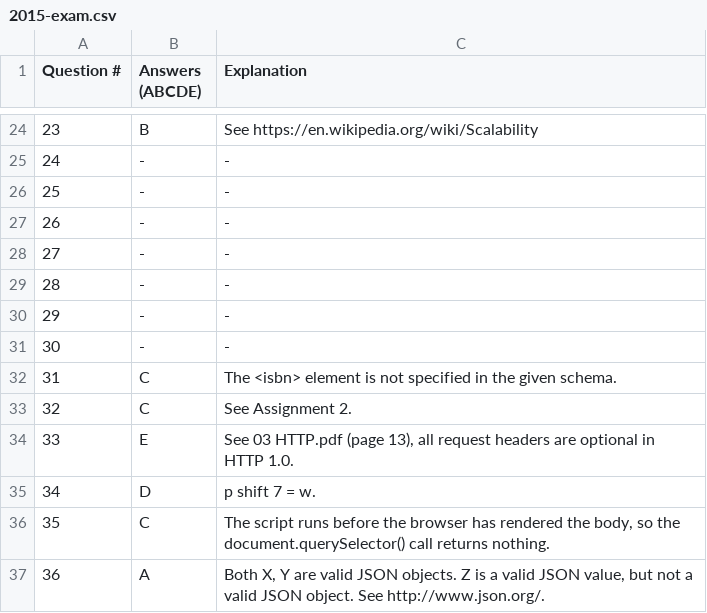
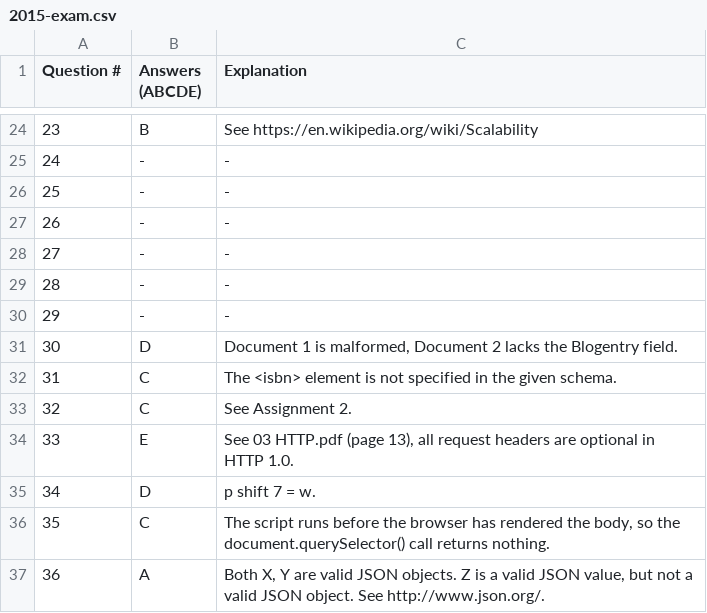
Before and after one commit to isgavinhere/UoA-CS335, a CSV file: 2015-exam.csv, drawn as a sheet; only a part is shown, gaps mark what is left out.

Commit message:
Add Q30

```diff
--- a/2015-exam.csv
+++ b/2015-exam.csv
@@ -30,3 +30,3 @@ Question #, Answers (ABCDE), Explanation
 29,-,-
-30,-,-
+30,D,"Document 1 is malformed, Document 2 lacks the Blogentry field."
 31,C,"The <isbn> element is not specified in the given schema."
```
